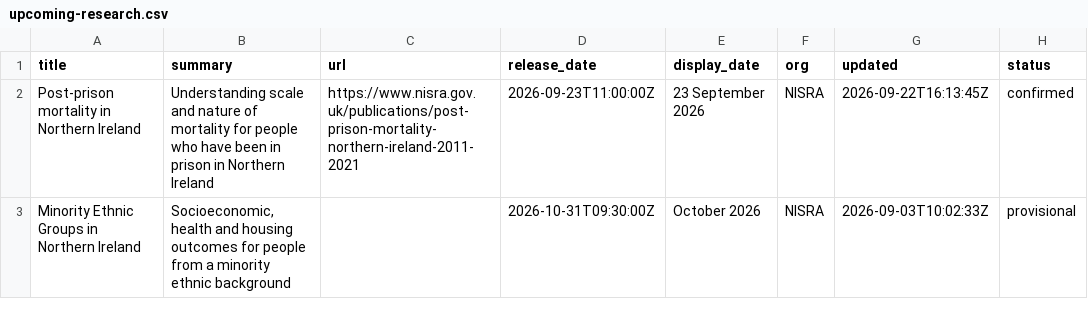
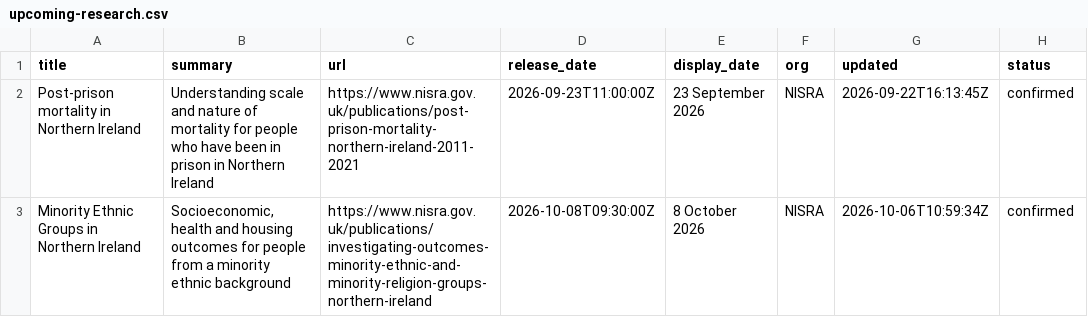
Before and after one commit to NISRA-Tech-Lab/latest-publications, a CSV file: upcoming-research.csv, drawn as a sheet.

```diff
--- a/upcoming-research.csv
+++ b/upcoming-research.csv
@@ -2,2 +2,2 @@ title,summary,url,release_date,display_date,org,updated,status
 Post-prison mortality in Northern Ireland,Understanding scale and nature of mortality for people who have been in prison in Northern Ireland,https://www.nisra.gov.uk/publications/post-prison-mortality-northern-ireland-2011-2021,2026-09-23T11:00:00Z,23 September 2026,NISRA,2026-09-22T16:13:45Z,confirmed
-Minority Ethnic Groups in Northern Ireland,"Socioeconomic, health and housing outcomes for people from a minority ethnic background",,2026-10-31T09:30:00Z,October 2026,NISRA,2026-09-03T10:02:33Z,provisional
+Minority Ethnic Groups in Northern Ireland,"Socioeconomic, health and housing outcomes for people from a minority ethnic background",https://www.nisra.gov.uk/publications/investigating-outcomes-minority-ethnic-and-minority-religion-groups-northern-ireland,2026-10-08T09:30:00Z,8 October 2026,NISRA,2026-10-06T10:59:34Z,confirmed
```
